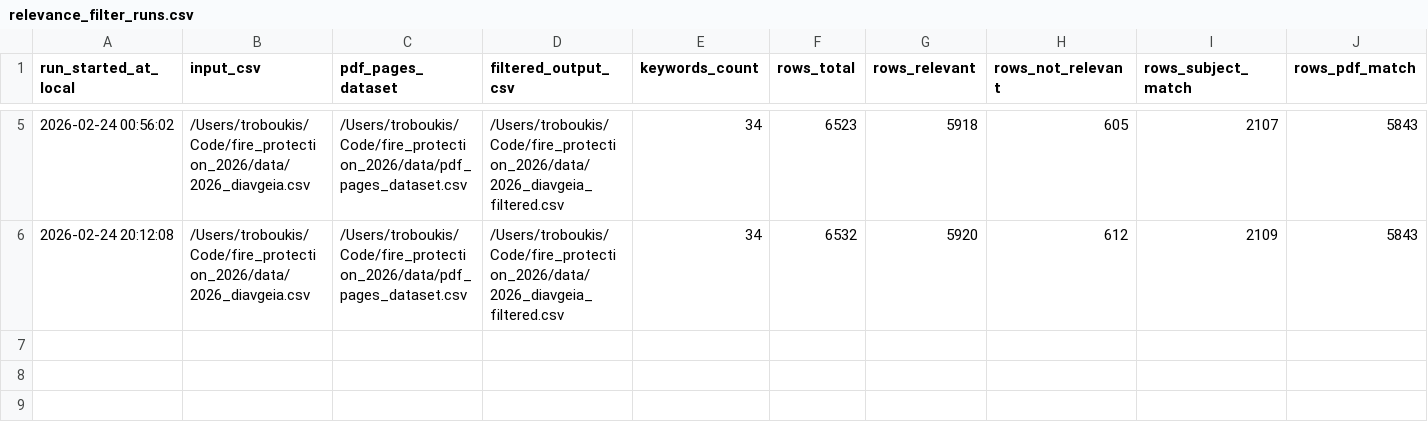
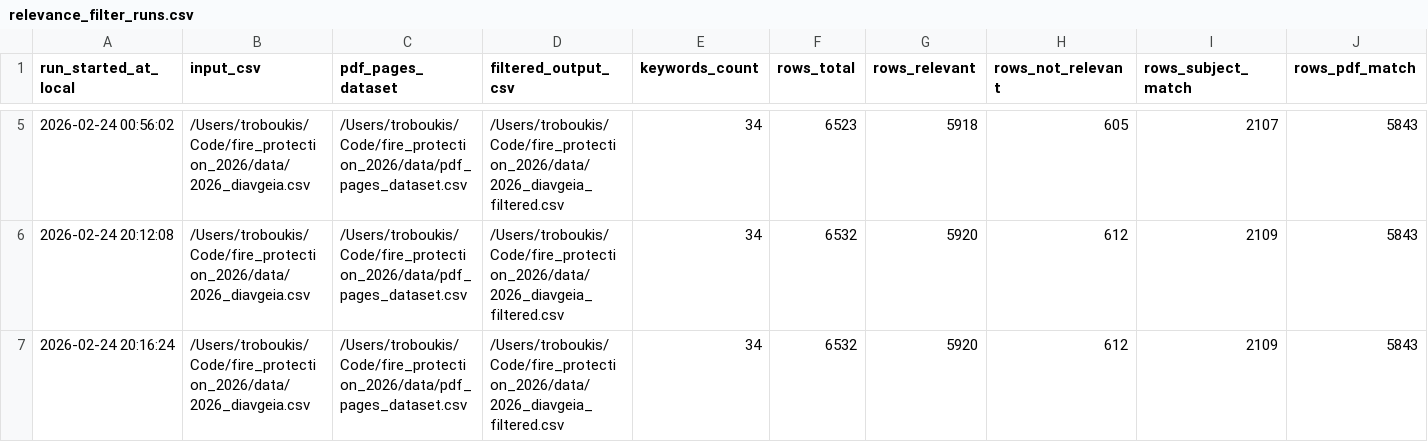
Before and after one commit to troboukis/2026_fire_protection, a CSV file: logs/relevance_filter_runs.csv, drawn as a sheet; only a part is shown, gaps mark what is left out; rows hold the shown columns only; the diff names each change by its address in the sheet, - before the commit and + after, or states it on an @@ line.

Commit message:
chore(data): update Diavgeia dataset

```diff
--- a/logs/relevance_filter_runs.csv
+++ b/logs/relevance_filter_runs.csv
+row 7: 2026-02-24 20:16:24 | /Users/troboukis/Code/fire_protection_2026/data/2026_diavgeia.csv | /Users/troboukis/Code/fire_protection_2026/data/pdf_pages_dataset.csv | /Users/troboukis/Code/fire_protection_2026/data/2026_diavgeia_filtered.csv | 34 | 6532 | 5920 | 612 | 2109 | 5843
```
Also changed, not shown: logs/fetch_runs.csv.
